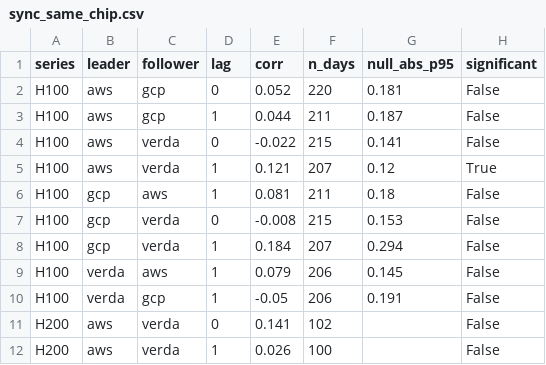
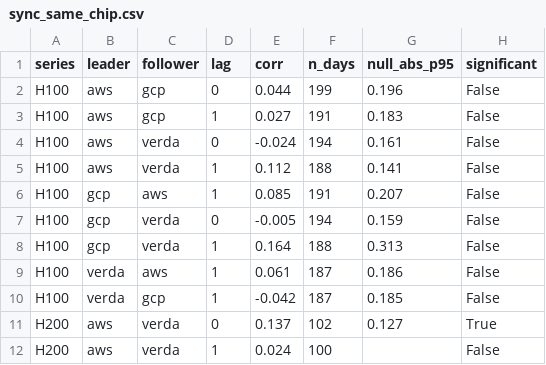
Before and after one commit to Ad1tyaRavi/GPUvol, a CSV file: out/sync_same_chip.csv, drawn as a sheet; only a part is shown; the diff covers the shown part only.

```diff
--- a/out/sync_same_chip.csv
+++ b/out/sync_same_chip.csv
@@ -1,12 +1,12 @@
 series,leader,follower,lag,corr,n_days,null_abs_p95,significant
-H100,aws,gcp,0,0.052,220,0.181,False
-H100,aws,gcp,1,0.044,211,0.187,False
-H100,aws,verda,0,-0.022,215,0.141,False
-H100,aws,verda,1,0.121,207,0.12,True
-H100,gcp,aws,1,0.081,211,0.18,False
-H100,gcp,verda,0,-0.008,215,0.153,False
-H100,gcp,verda,1,0.184,207,0.294,False
-H100,verda,aws,1,0.079,206,0.145,False
-H100,verda,gcp,1,-0.05,206,0.191,False
-H200,aws,verda,0,0.141,102,,False
-H200,aws,verda,1,0.026,100,,False
+H100,aws,gcp,0,0.044,199,0.196,False
+H100,aws,gcp,1,0.027,191,0.183,False
+H100,aws,verda,0,-0.024,194,0.161,False
+H100,aws,verda,1,0.112,188,0.141,False
+H100,gcp,aws,1,0.085,191,0.207,False
+H100,gcp,verda,0,-0.005,194,0.159,False
+H100,gcp,verda,1,0.164,188,0.313,False
+H100,verda,aws,1,0.061,187,0.186,False
+H100,verda,gcp,1,-0.042,187,0.185,False
+H200,aws,verda,0,0.137,102,0.127,True
+H200,aws,verda,1,0.024,100,,False
```
Also changed, not shown: 101 edited cells elsewhere in this file, out/clustering_aws_spot_acf.csv, out/clustering_aws_spot_series.csv, 52 other files.
